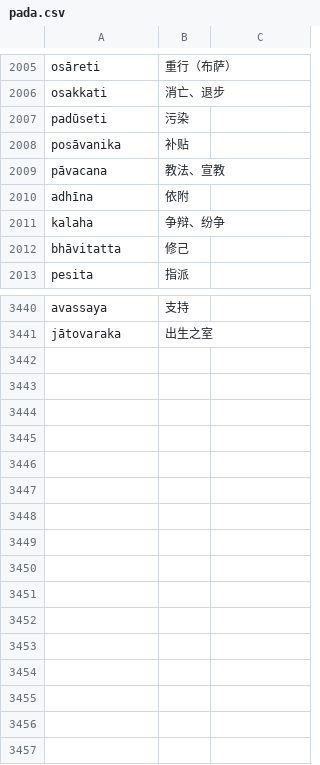
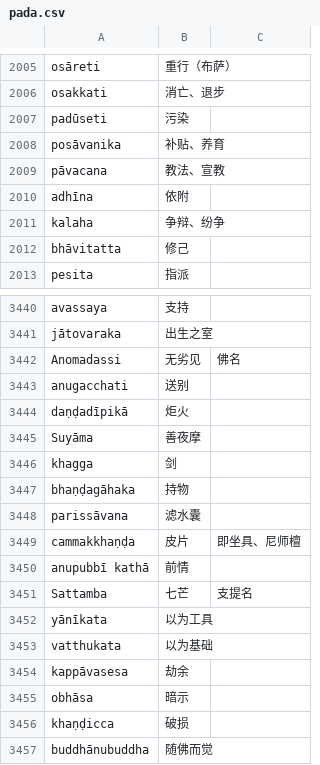
Before and after one commit to jhintr/nirutti, a CSV file: pada.csv, drawn as a sheet; only a part is shown, gaps mark what is left out.

Commit message:
update dict

```diff
--- a/pada.csv
+++ b/pada.csv
@@ -2007,3 +2007,3 @@ osakkati,消亡、退步,
 padūseti,污染,
-posāvanika,补贴,
+posāvanika,补贴、养育,
 pāvacana,教法、宣教,
@@ -3441 +3441,17 @@ avassaya,支持,
 jātovaraka,出生之室,
+Anomadassi,无劣见,佛名
+anugacchati,送别,
+daṇḍadīpikā,炬火,
+Suyāma,善夜摩,
+khagga,剑,
+bhaṇḍagāhaka,持物,
+parissāvana,滤水囊,
+cammakkhaṇḍa,皮片,即坐具、尼师檀
+anupubbī kathā,前情,
+Sattamba,七芒,支提名
+yānīkata,以为工具,
+vatthukata,以为基础,
+kappāvasesa,劫余,
+obhāsa,暗示,
+khaṇḍicca,破损,
+buddhānubuddha,随佛而觉,
```
